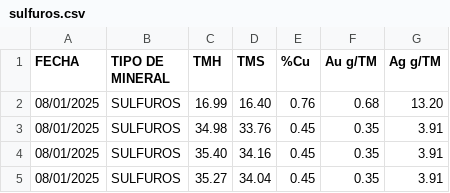
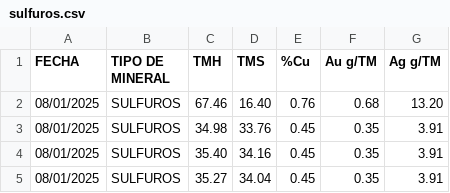
Before and after one commit to Rommel271624/reporteCu, a CSV file: sulfuros.csv, drawn as a sheet; only a part is shown.

```diff
--- a/sulfuros.csv
+++ b/sulfuros.csv
@@ -1,3 +1,3 @@
 FECHA;TIPO DE MINERAL;TMH;TMS;%Cu;Au g/TM;Ag g/TM;;;
-08/01/2025;SULFUROS;16.99;16.40;0.76;0.68;13.20;;;
+08/01/2025;SULFUROS;67.46;16.40;0.76;0.68;13.20;;;
 08/01/2025;SULFUROS;34.98;33.76;0.45;0.35;3.91;;;
```
Also changed, not shown: mixto.csv.
